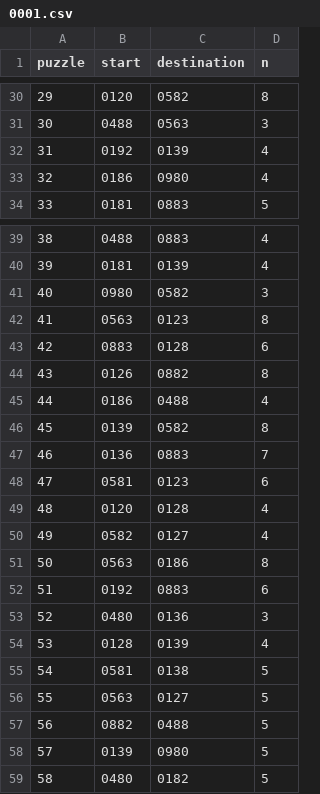
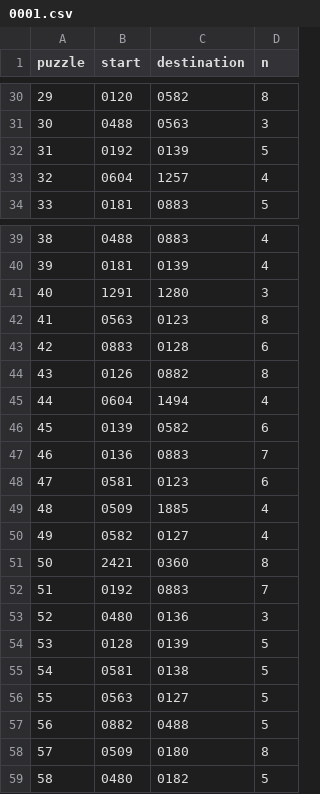
Before and after one commit to grehnen/akle, a CSV file: data/schedule/0001.csv, drawn as a sheet; only a part is shown, gaps mark what is left out; the diff covers the shown part only.

```diff
--- a/data/schedule/0001.csv
+++ b/data/schedule/0001.csv
@@ -31,4 +31,4 @@ puzzle,start,destination,n
 30,0488,0563,3
-31,0192,0139,4
-32,0186,0980,4
+31,0192,0139,5
+32,0604,1257,4
 33,0181,0883,5
@@ -40,3 +40,3 @@ puzzle,start,destination,n
 39,0181,0139,4
-40,0980,0582,3
+40,1291,1280,3
 41,0563,0123,8
@@ -44,12 +44,12 @@ puzzle,start,destination,n
 43,0126,0882,8
-44,0186,0488,4
-45,0139,0582,8
+44,0604,1494,4
+45,0139,0582,6
 46,0136,0883,7
 47,0581,0123,6
-48,0120,0128,4
+48,0509,1885,4
 49,0582,0127,4
-50,0563,0186,8
-51,0192,0883,6
+50,2421,0360,8
+51,0192,0883,7
 52,0480,0136,3
-53,0128,0139,4
+53,0128,0139,5
 54,0581,0138,5
@@ -57,3 +57,3 @@ puzzle,start,destination,n
 56,0882,0488,5
-57,0139,0980,5
+57,0509,0180,8
 58,0480,0182,5
```
Also changed, not shown: 29 edited cells elsewhere in this file, 6 other files.
